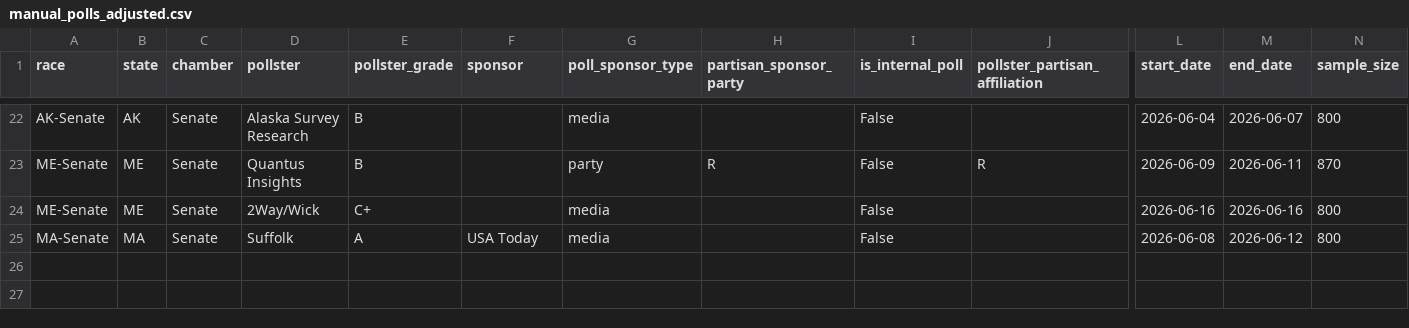
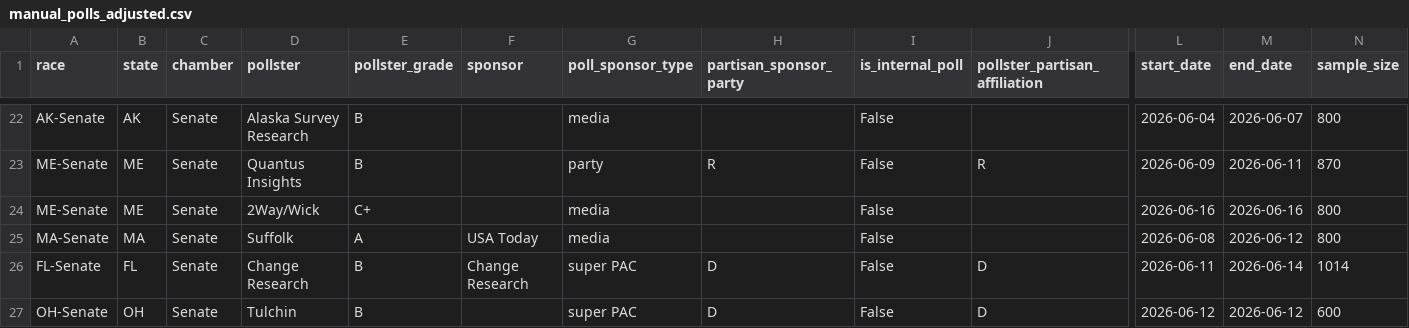
Before and after one commit to benyelin/2026-senate-model, a CSV file: inputs/manual_polls_adjusted.csv, drawn as a sheet; only a part is shown, gaps mark what is left out; rows hold the shown columns only; the diff names each change by its address in the sheet, - before the commit and + after, or states it on an @@ line.

Commit message:
Update model inputs and dashboard outputs

```diff
--- a/inputs/manual_polls_adjusted.csv
+++ b/inputs/manual_polls_adjusted.csv
+row 26: FL-Senate | FL | Senate | Change Research | B | Change Research | super PAC | D | False | D | 2026-06-11 | 2026-06-14 | 1014
+row 27: OH-Senate | OH | Senate | Tulchin | B |  | super PAC | D | False | D | 2026-06-12 | 2026-06-12 | 600
```
Also changed, not shown: inputs/manual_polls.csv, inputs/race_inputs.before_candidate_quality_framework_option_b_apply.csv, 17 other files.
